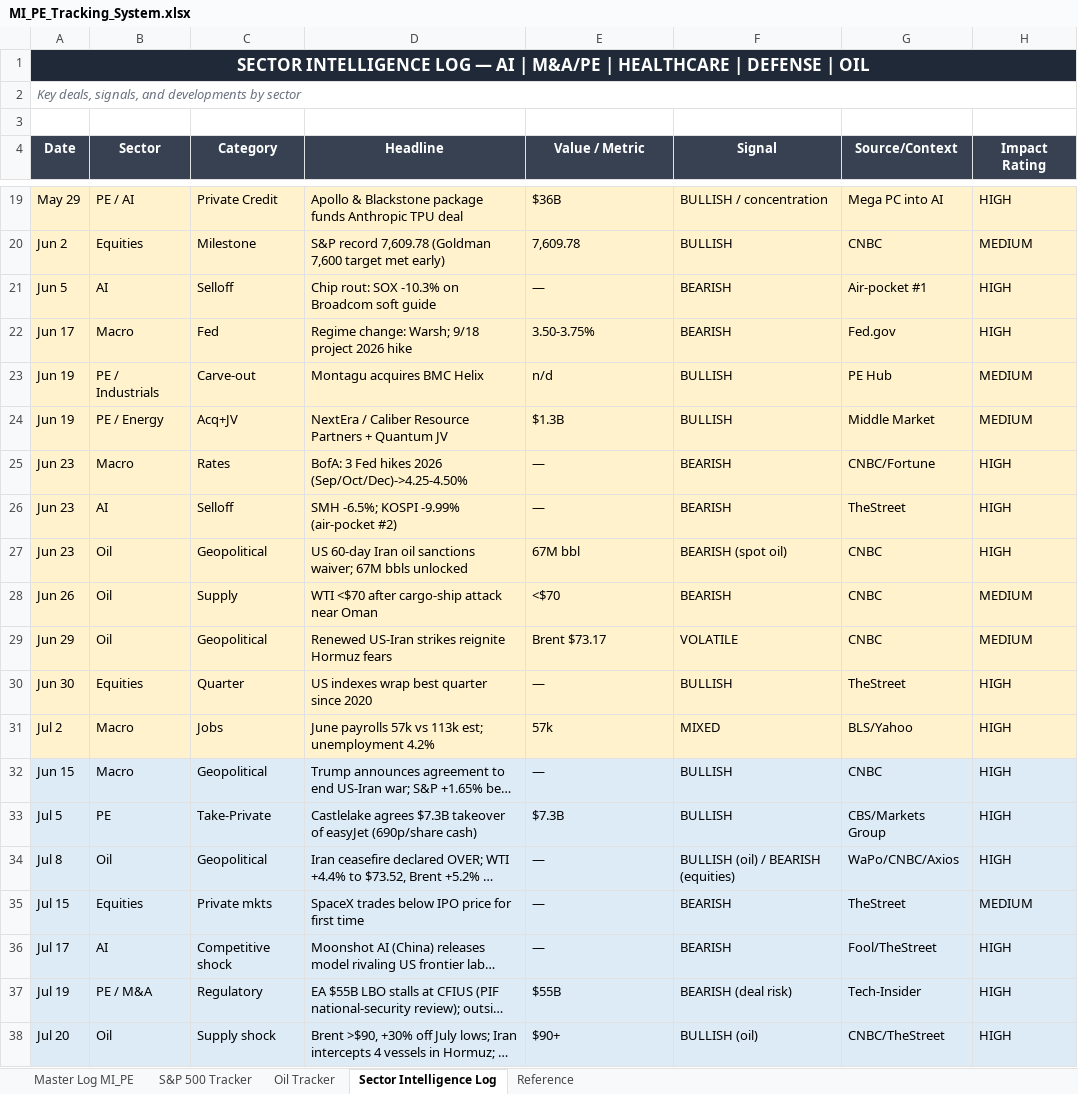
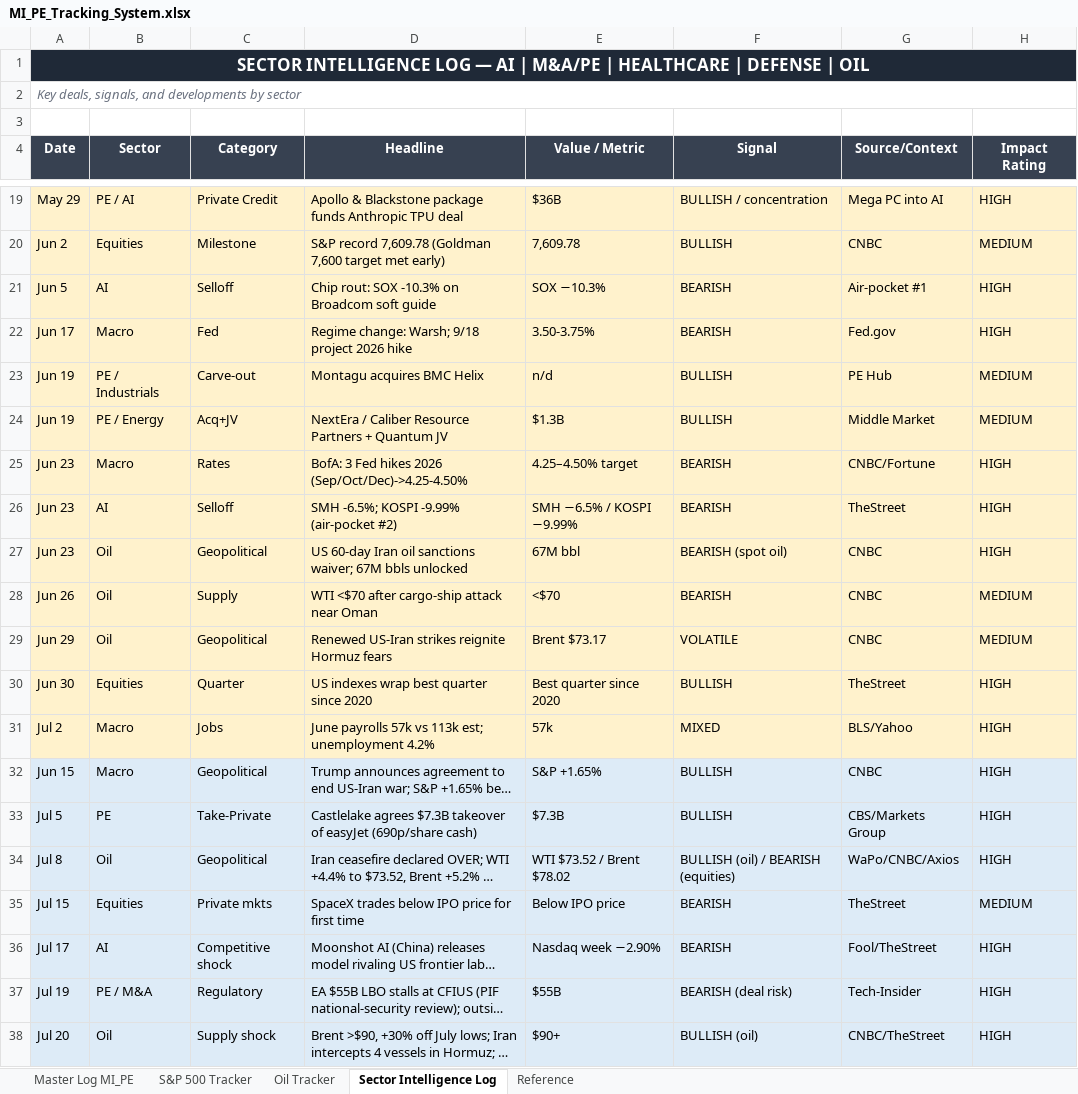
Before and after one commit to ibernard26/Claudecode, an Excel workbook: MI_PE_Tracking_System.xlsx, sheet Sector Intelligence Log, drawn as a sheet; only a part is shown, gaps mark what is left out; long unchanged cells end in …; values as stored, in another font and other column widths than the file's, no borders; the diff covers the shown part only; the diff names each change by its address in the sheet, - before the commit and + after, or states it on an @@ line.

```diff
--- a/MI_PE_Tracking_System.xlsx (sheet Sector Intelligence Log)
+++ b/MI_PE_Tracking_System.xlsx (sheet Sector Intelligence Log)
-E21 (Value / Metric): —
+E21 (Value / Metric): SOX −10.3%
-E25 (Value / Metric): —
+E25 (Value / Metric): 4.25–4.50% target
-E26 (Value / Metric): —
+E26 (Value / Metric): SMH −6.5% / KOSPI −9.99%
-E30 (Value / Metric): —
+E30 (Value / Metric): Best quarter since 2020
-E32 (Value / Metric): —
+E32 (Value / Metric): S&P +1.65%
-E34 (Value / Metric): —
+E34 (Value / Metric): WTI $73.52 / Brent $78.02
-E35 (Value / Metric): —
+E35 (Value / Metric): Below IPO price
-E36 (Value / Metric): —
+E36 (Value / Metric): Nasdaq week −2.90%
```
Also changed, not shown: 2 edited cells elsewhere in this sheet, sheet Master Log MI_PE, sheet Oil Tracker, sheet S&P 500 Tracker, sheet Reference.
